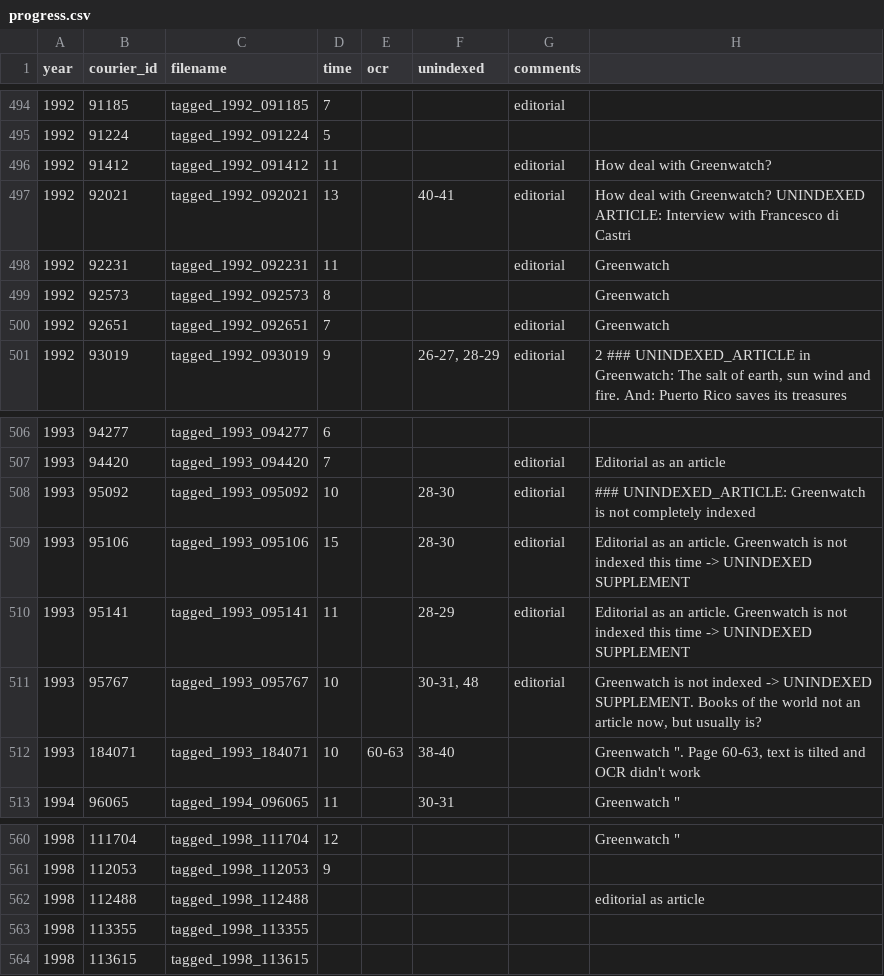
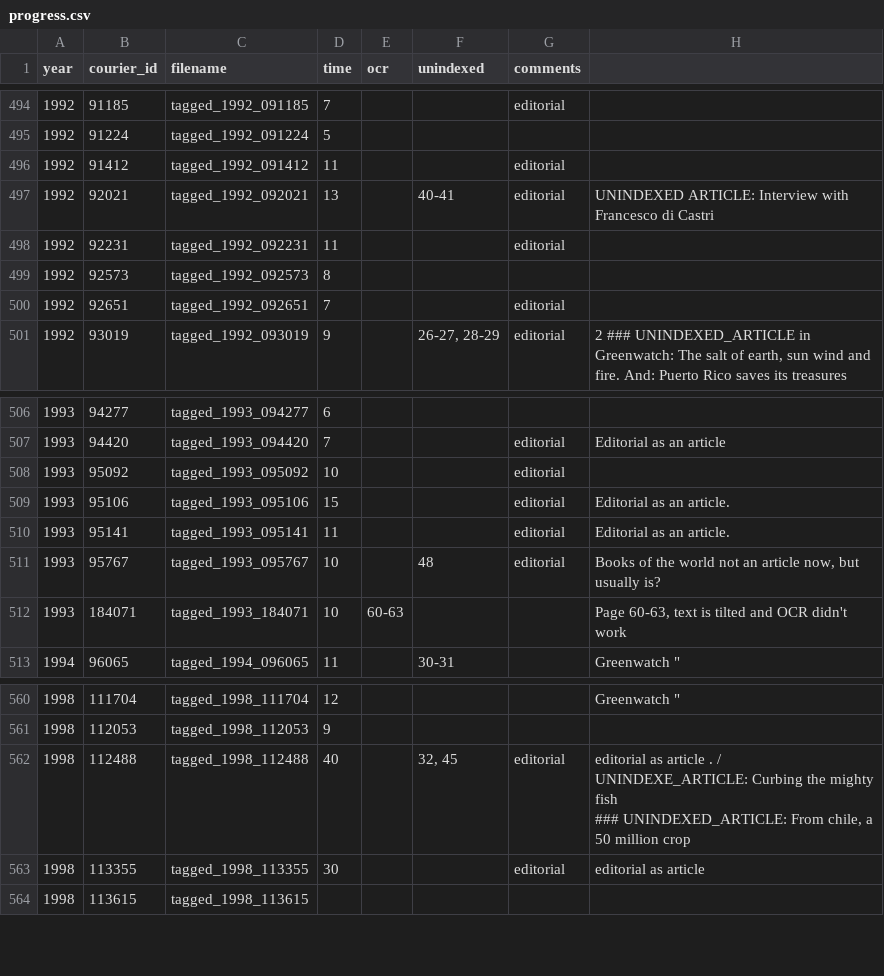
Before and after one commit to inidun/tagged_courier, a CSV file: progress.csv, drawn as a sheet; only a part is shown, gaps mark what is left out.

Commit message:
Add files via upload

```diff
--- a/progress.csv
+++ b/progress.csv
@@ -515,7 +515,7 @@ year;courier_id;filename;time;ocr;unindexed;comments;;
 1992;91224;tagged_1992_091224;5;;;;;
-1992;91412;tagged_1992_091412;11;;;editorial;How deal with Greenwatch?;
-1992;92021;tagged_1992_092021;13;;40-41;editorial;How deal with Greenwatch? UNINDEXED ARTICLE: Interview with Francesco di Castri;
-1992;92231;tagged_1992_092231;11;;;editorial;Greenwatch;
-1992;92573;tagged_1992_092573;8;;;;Greenwatch;
-1992;92651;tagged_1992_092651;7;;;editorial;Greenwatch;
+1992;91412;tagged_1992_091412;11;;;editorial;;
+1992;92021;tagged_1992_092021;13;;40-41;editorial;UNINDEXED ARTICLE: Interview with Francesco di Castri;
+1992;92231;tagged_1992_092231;11;;;editorial;;
+1992;92573;tagged_1992_092573;8;;;;;
+1992;92651;tagged_1992_092651;7;;;editorial;;
 1992;93019;tagged_1992_093019;9;;26-27, 28-29;editorial;"
@@ -530,7 +530,7 @@ year;courier_id;filename;time;ocr;unindexed;comments;;
 1993;94420;tagged_1993_094420;7;;;editorial;Editorial as an article;
-1993;95092;tagged_1993_095092;10;;28-30;editorial;### UNINDEXED_ARTICLE: Greenwatch is not completely indexed;
-1993;95106;tagged_1993_095106;15;;28-30;editorial;Editorial as an article. Greenwatch is not indexed this time -> UNINDEXED SUPPLEMENT;
-1993;95141;tagged_1993_095141;11;;28-29;editorial;Editorial as an article. Greenwatch is not indexed this time -> UNINDEXED SUPPLEMENT;
-1993;95767;tagged_1993_095767;10;;30-31, 48;editorial;Greenwatch is not indexed -> UNINDEXED SUPPLEMENT. Books of the world not an article now, but usually is?;
-1993;184071;tagged_1993_184071;10;60-63;38-40;;"Greenwatch "". Page 60-63, text is tilted and OCR didn't work";
+1993;95092;tagged_1993_095092;10;;;editorial;;
+1993;95106;tagged_1993_095106;15;;;editorial;Editorial as an article. ;
+1993;95141;tagged_1993_095141;11;;;editorial;Editorial as an article. ;
+1993;95767;tagged_1993_095767;10;;48;editorial;Books of the world not an article now, but usually is?;
+1993;184071;tagged_1993_184071;10;60-63;;;Page 60-63, text is tilted and OCR didn't work;
 1994;96065;tagged_1994_096065;11;;30-31;;"Greenwatch """;
@@ -586,4 +586,5 @@ year;courier_id;filename;time;ocr;unindexed;comments;;
 1998;112053;tagged_1998_112053;9;;;;;
-1998;112488;tagged_1998_112488;;;;;editorial as article ;
-1998;113355;tagged_1998_113355;;;;;;
+1998;112488;tagged_1998_112488;40;;32, 45;editorial;"editorial as article . / UNINDEXE_ARTICLE: Curbing the mighty fish
+### UNINDEXED_ARTICLE: From chile, a 50 million crop";
+1998;113355;tagged_1998_113355;30;;;editorial;editorial as article;
 1998;113615;tagged_1998_113615;;;;;;
```
